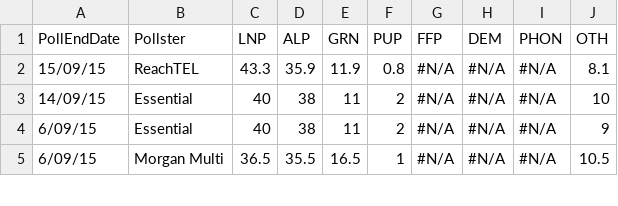
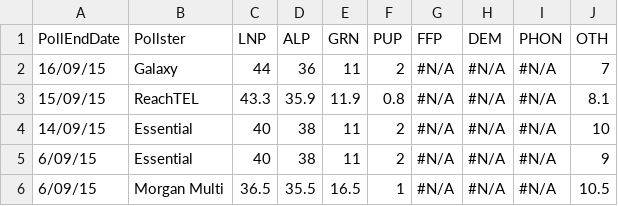
Before and after one commit to PhantomTrend/ptcode, a CSV file: PollingData/NationalData.csv, drawn as a sheet; only a part is shown.

```diff
--- a/PollingData/NationalData.csv
+++ b/PollingData/NationalData.csv
@@ -1,2 +1,3 @@
 PollEndDate,Pollster,LNP,ALP,GRN,PUP,FFP,DEM,PHON,OTH
+16/09/15,Galaxy,44,36,11,2,#N/A,#N/A,#N/A,7
 15/09/15,ReachTEL,43.3,35.9,11.9,0.8,#N/A,#N/A,#N/A,8.1
```
Also changed, not shown: PollingData/National2ppData.csv, PollingData/PollingURLs.csv, 1 other file.
